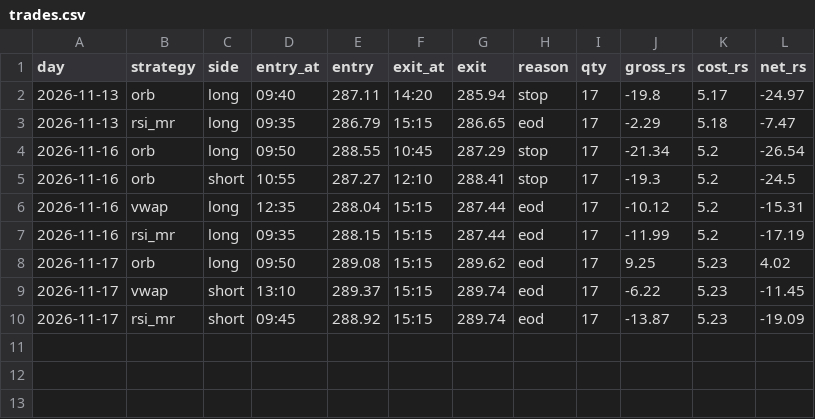
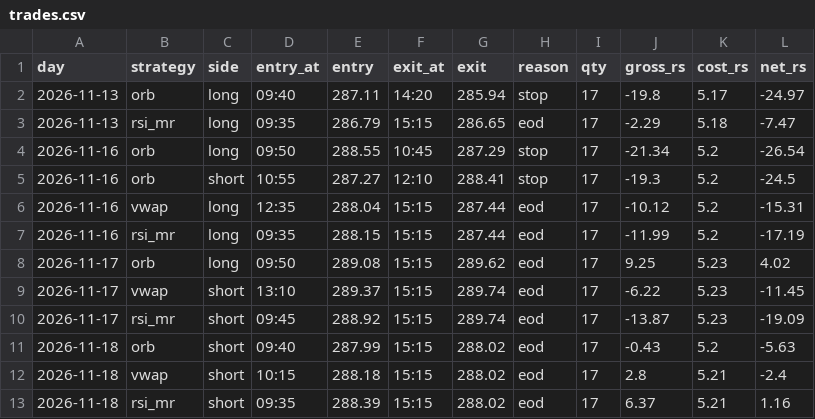
Before and after one commit to Akhilkanigicharla/kalpa-labs, a CSV file: 07-trading/paper/intraday/trades.csv, drawn as a sheet; the diff names each change by its address in the sheet, - before the commit and + after, or states it on an @@ line.

Commit message:
b7 paper: Track A 2026-11-19

```diff
--- a/07-trading/paper/intraday/trades.csv
+++ b/07-trading/paper/intraday/trades.csv
+row 11: 2026-11-18 | orb | short | 09:40 | 287.99 | 15:15 | 288.02 | eod | 17 | -0.43 | 5.2 | -5.63
+row 12: 2026-11-18 | vwap | short | 10:15 | 288.18 | 15:15 | 288.02 | eod | 17 | 2.8 | 5.21 | -2.4
+row 13: 2026-11-18 | rsi_mr | short | 09:35 | 288.39 | 15:15 | 288.02 | eod | 17 | 6.37 | 5.21 | 1.16
```
Also changed, not shown: 07-trading/paper/track-A-gold/ledger-A.csv, 07-trading/paper/track-A/ledger-A.csv, 16 other files.
